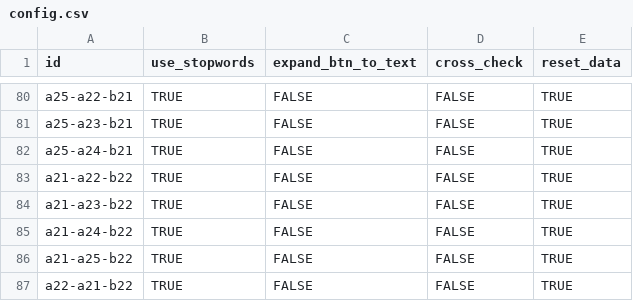
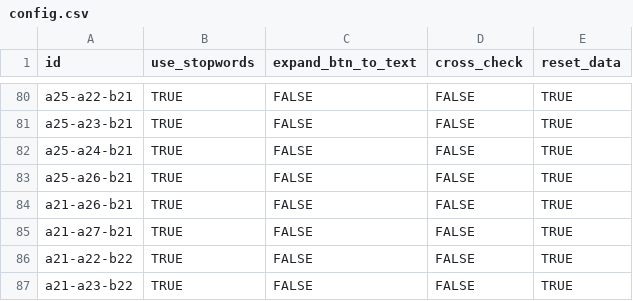
Before and after one commit to alimohebbi/craftdroid_custom, a CSV file: config.csv, drawn as a sheet; only a part is shown, gaps mark what is left out; the shorter side is filled out with more unchanged rows; the diff names each change by its address in the sheet, - before the commit and + after, or states it on an @@ line.

Commit message:
new subject added a26

```diff
--- a/config.csv
+++ b/config.csv
+row 83: a25-a26-b21 | TRUE | FALSE | FALSE | TRUE
+row 84: a21-a26-b21 | TRUE | FALSE | FALSE | TRUE
+row 85: a21-a27-b21 | TRUE | FALSE | FALSE | TRUE
```
